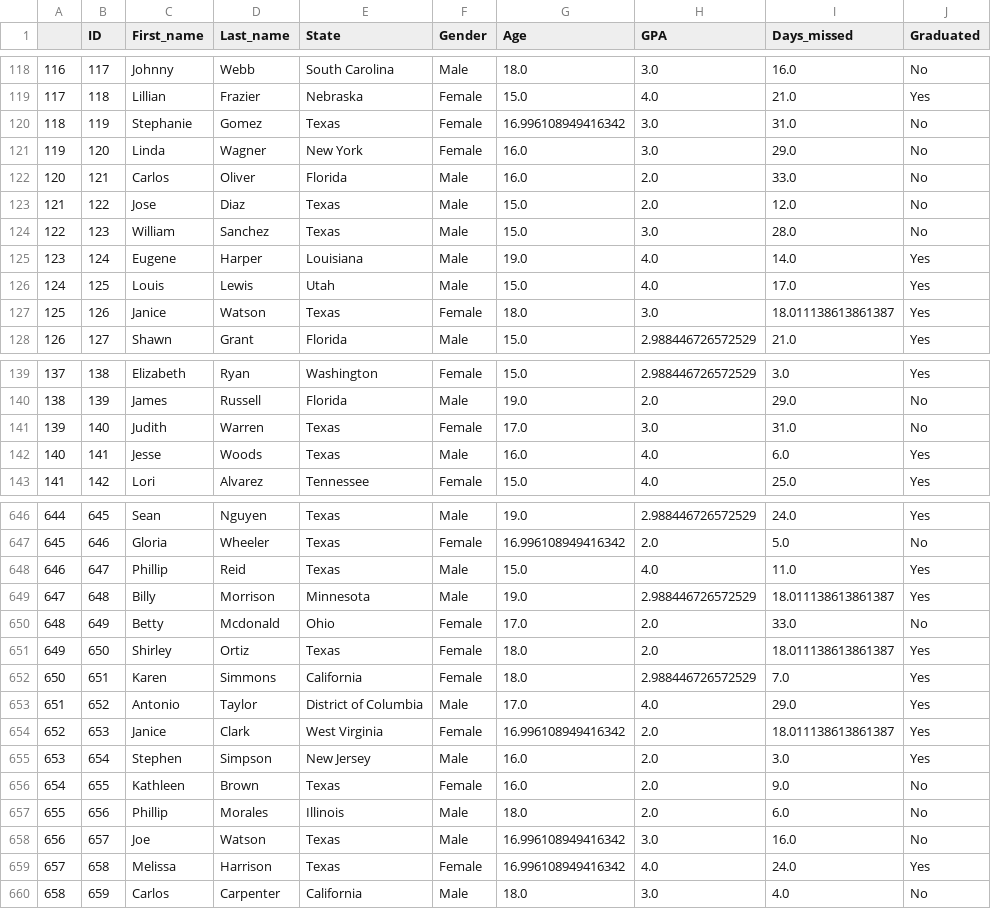
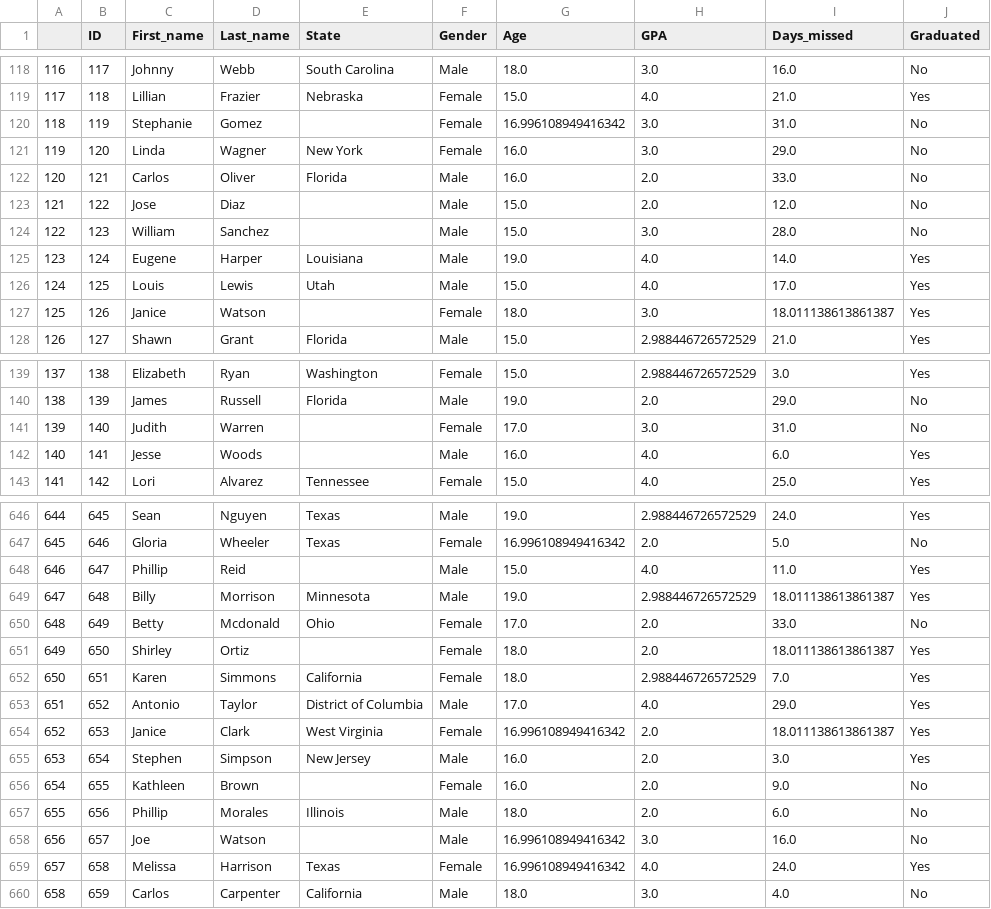
Before and after one commit to abhig94/CAPP-30254, a CSV file: method_A.csv, drawn as a sheet; only a part is shown, gaps mark what is left out; the diff covers the shown part only.

```diff
--- a/method_A.csv
+++ b/method_A.csv
@@ -119,10 +119,10 @@
 117,118,Lillian,Frazier,Nebraska,Female,15.0,4.0,21.0,Yes
-118,119,Stephanie,Gomez,Texas,Female,16.996108949416342,3.0,31.0,No
+118,119,Stephanie,Gomez,,Female,16.996108949416342,3.0,31.0,No
 119,120,Linda,Wagner,New York,Female,16.0,3.0,29.0,No
 120,121,Carlos,Oliver,Florida,Male,16.0,2.0,33.0,No
-121,122,Jose,Diaz,Texas,Male,15.0,2.0,12.0,No
-122,123,William,Sanchez,Texas,Male,15.0,3.0,28.0,No
+121,122,Jose,Diaz,,Male,15.0,2.0,12.0,No
+122,123,William,Sanchez,,Male,15.0,3.0,28.0,No
 123,124,Eugene,Harper,Louisiana,Male,19.0,4.0,14.0,Yes
 124,125,Louis,Lewis,Utah,Male,15.0,4.0,17.0,Yes
-125,126,Janice,Watson,Texas,Female,18.0,3.0,18.011138613861387,Yes
+125,126,Janice,Watson,,Female,18.0,3.0,18.011138613861387,Yes
 126,127,Shawn,Grant,Florida,Male,15.0,2.988446726572529,21.0,Yes
@@ -140,4 +140,4 @@
 138,139,James,Russell,Florida,Male,19.0,2.0,29.0,No
-139,140,Judith,Warren,Texas,Female,17.0,3.0,31.0,No
-140,141,Jesse,Woods,Texas,Male,16.0,4.0,6.0,Yes
+139,140,Judith,Warren,,Female,17.0,3.0,31.0,No
+140,141,Jesse,Woods,,Male,16.0,4.0,6.0,Yes
 141,142,Lori,Alvarez,Tennessee,Female,15.0,4.0,25.0,Yes
@@ -647,6 +647,6 @@
 645,646,Gloria,Wheeler,Texas,Female,16.996108949416342,2.0,5.0,No
-646,647,Phillip,Reid,Texas,Male,15.0,4.0,11.0,Yes
+646,647,Phillip,Reid,,Male,15.0,4.0,11.0,Yes
 647,648,Billy,Morrison,Minnesota,Male,19.0,2.988446726572529,18.011138613861387,Yes
 648,649,Betty,Mcdonald,Ohio,Female,17.0,2.0,33.0,No
-649,650,Shirley,Ortiz,Texas,Female,18.0,2.0,18.011138613861387,Yes
+649,650,Shirley,Ortiz,,Female,18.0,2.0,18.011138613861387,Yes
 650,651,Karen,Simmons,California,Female,18.0,2.988446726572529,7.0,Yes
@@ -655,5 +655,5 @@
 653,654,Stephen,Simpson,New Jersey,Male,16.0,2.0,3.0,Yes
-654,655,Kathleen,Brown,Texas,Female,16.0,2.0,9.0,No
+654,655,Kathleen,Brown,,Female,16.0,2.0,9.0,No
 655,656,Phillip,Morales,Illinois,Male,18.0,2.0,6.0,No
-656,657,Joe,Watson,Texas,Male,16.996108949416342,3.0,16.0,No
+656,657,Joe,Watson,,Male,16.996108949416342,3.0,16.0,No
 657,658,Melissa,Harrison,Texas,Female,16.996108949416342,4.0,24.0,Yes
```
Also changed, not shown: 106 edited cells elsewhere in this file, method_B.csv, 8 other files.
